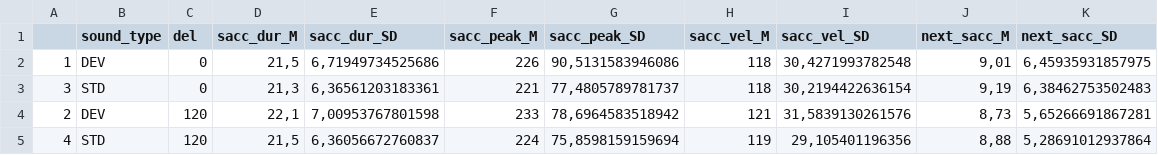
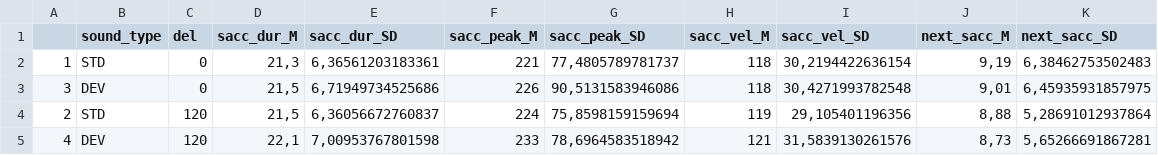
Before and after one commit to martin-vasilev/DEVS2, a CSV file: Descriptives/Sacc.csv, drawn as a sheet.

```diff
--- a/Descriptives/Sacc.csv
+++ b/Descriptives/Sacc.csv
@@ -1,5 +1,5 @@
 "";"sound_type";"del";"sacc_dur_M";"sacc_dur_SD";"sacc_peak_M";"sacc_peak_SD";"sacc_vel_M";"sacc_vel_SD";"next_sacc_M";"next_sacc_SD"
-"1";"DEV";0;21,5;6,71949734525686;226;90,5131583946086;118;30,4271993782548;9,01;6,45935931857975
-"3";"STD";0;21,3;6,36561203183361;221;77,4805789781737;118;30,2194422636154;9,19;6,38462753502483
-"2";"DEV";120;22,1;7,00953767801598;233;78,6964583518942;121;31,5839130261576;8,73;5,65266691867281
-"4";"STD";120;21,5;6,36056672760837;224;75,8598159159694;119;29,105401196356;8,88;5,28691012937864
+"1";"STD";"0";21,3;6,36561203183361;221;77,4805789781737;118;30,2194422636154;9,19;6,38462753502483
+"3";"DEV";"0";21,5;6,71949734525686;226;90,5131583946086;118;30,4271993782548;9,01;6,45935931857975
+"2";"STD";"120";21,5;6,36056672760837;224;75,8598159159694;119;29,105401196356;8,88;5,28691012937864
+"4";"DEV";"120";22,1;7,00953767801598;233;78,6964583518942;121;31,5839130261576;8,73;5,65266691867281
```
Also changed, not shown: 13 other files.
